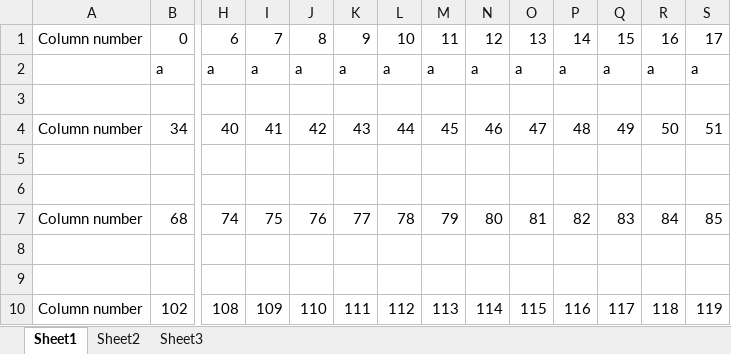
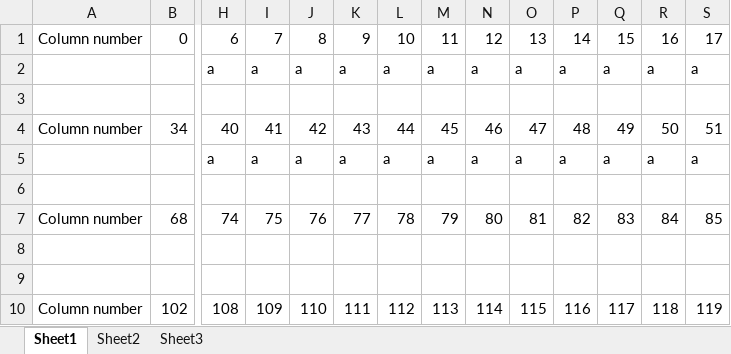
Before and after one commit to edattoli1/SensorControlX, an Excel workbook: MFCcontrol/bin/Debug/relay_control_sheet.xlsm, sheet Sheet1, drawn as a sheet; only a part is shown, gaps mark what is left out; values as stored, in another font and other column widths than the file's, no borders; rows hold the shown columns only; the diff names each change by its address in the sheet, - before the commit and + after, or states it on an @@ line.

```diff
--- a/MFCcontrol/bin/Debug/relay_control_sheet.xlsm (sheet Sheet1)
+++ b/MFCcontrol/bin/Debug/relay_control_sheet.xlsm (sheet Sheet1)
-B2: a
+B2: (empty)
-row 5: (empty)
+row 5:  |  | a | a | a | a | a | a | a | a | a | a | a | a
```
Also changed, not shown: MFCcontrol/bin/Debug/GasFlow - Copy - Copy.xlsx, 14 other files.
